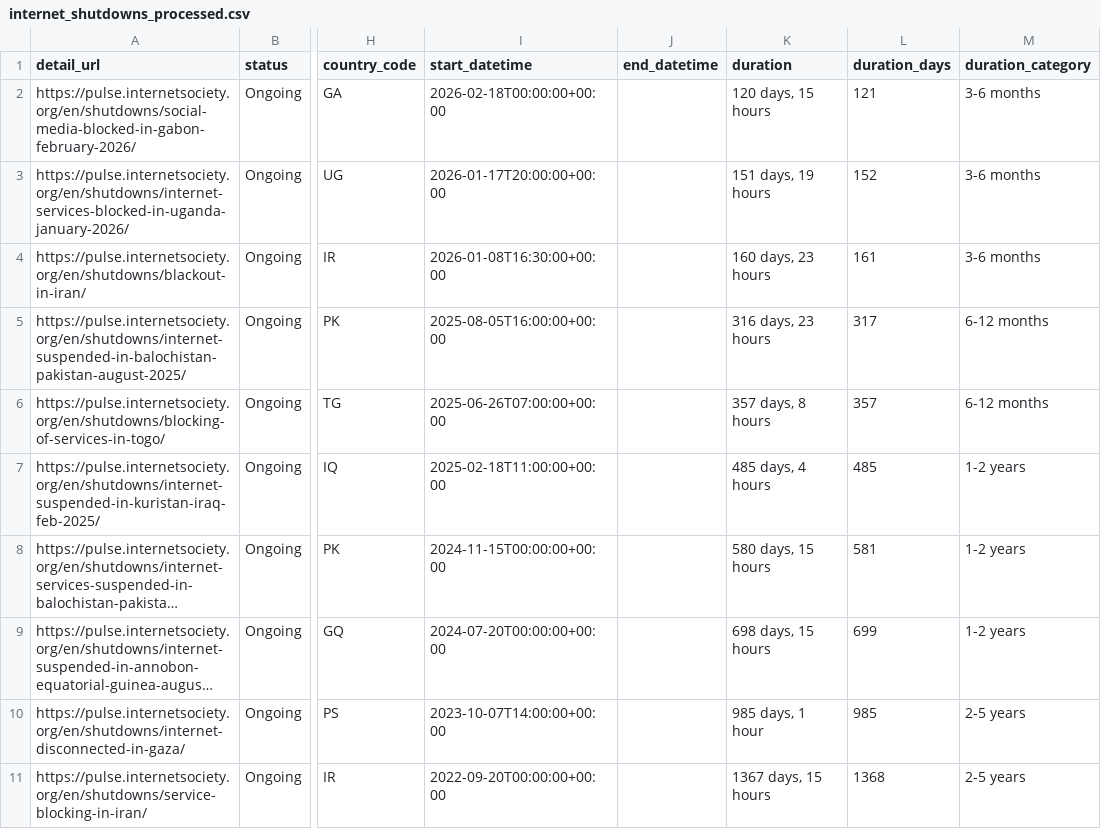
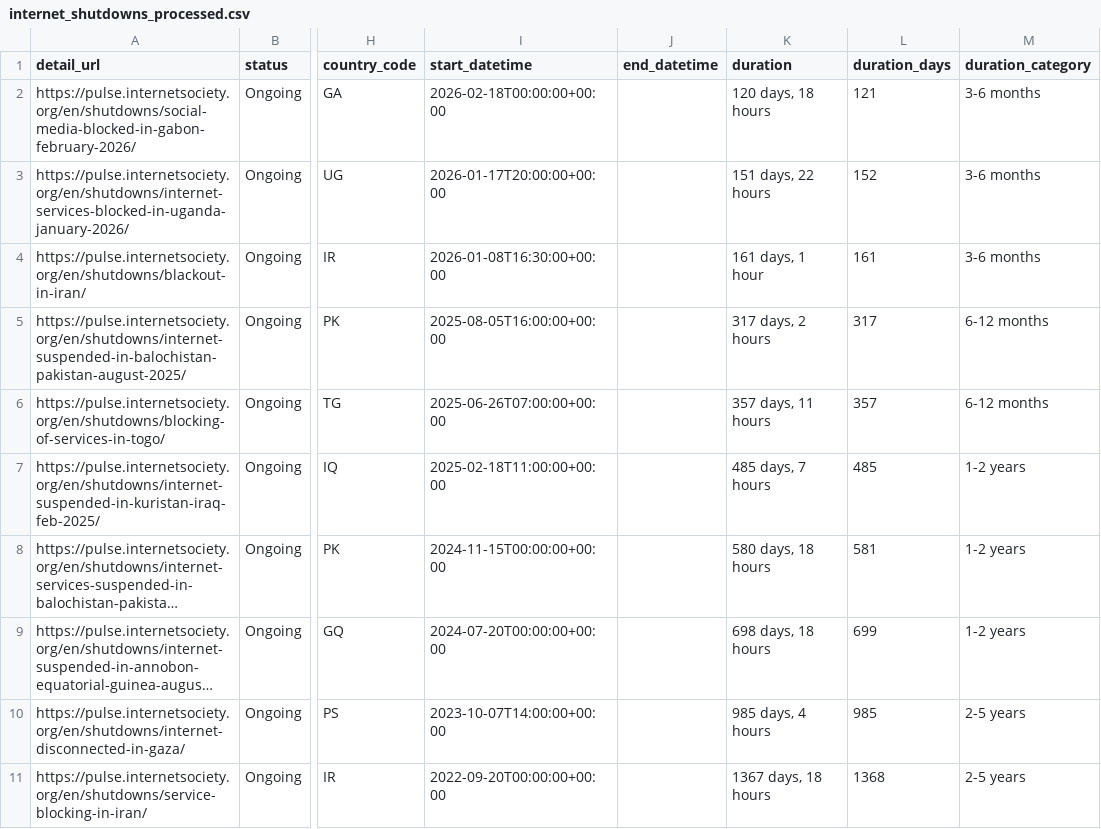
Before and after one commit to ccb2195-ux/Internet-Shutdown-Tracker, a CSV file: internet_shutdowns_processed.csv, drawn as a sheet; only a part is shown, gaps mark what is left out; long unchanged cells end in …; the diff names each change by its address in the sheet, - before the commit and + after, or states it on an @@ line.

```diff
--- a/internet_shutdowns_processed.csv
+++ b/internet_shutdowns_processed.csv
-K2 (duration): 120 days, 15 hours
+K2 (duration): 120 days, 18 hours
-K3 (duration): 151 days, 19 hours
+K3 (duration): 151 days, 22 hours
-K4 (duration): 160 days, 23 hours
+K4 (duration): 161 days, 1 hour
-K5 (duration): 316 days, 23 hours
+K5 (duration): 317 days, 2 hours
-K6 (duration): 357 days, 8 hours
+K6 (duration): 357 days, 11 hours
-K7 (duration): 485 days, 4 hours
+K7 (duration): 485 days, 7 hours
-K8 (duration): 580 days, 15 hours
+K8 (duration): 580 days, 18 hours
-K9 (duration): 698 days, 15 hours
+K9 (duration): 698 days, 18 hours
-K10 (duration): 985 days, 1 hour
+K10 (duration): 985 days, 4 hours
-K11 (duration): 1367 days, 15 hours
+K11 (duration): 1367 days, 18 hours
```
Also changed, not shown: internet_shutdowns_ongoing.csv.
